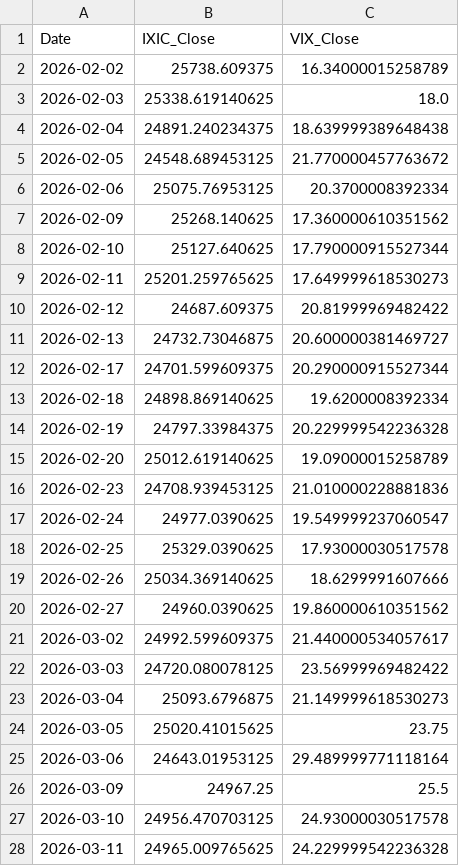
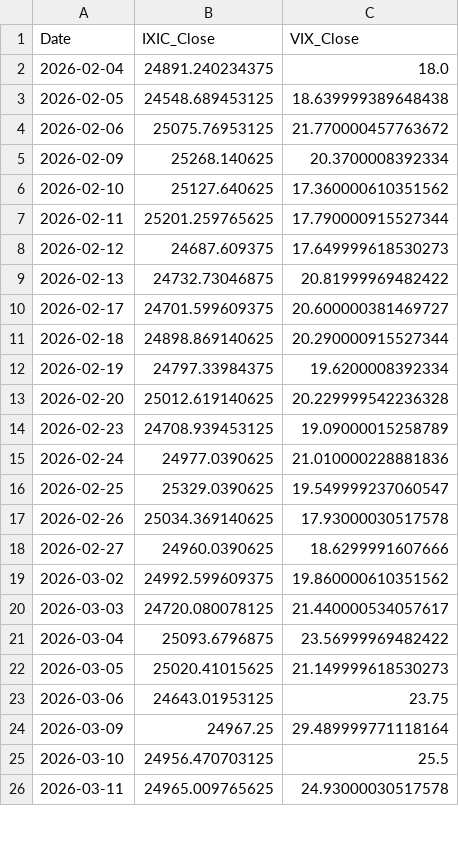
Before and after one commit to Sara4403/nasdaq_vix_daily_monitor, a CSV file: nasdaq_vix_daily_data.csv, drawn as a sheet; only a part is shown; the diff covers the shown part only.

```diff
--- a/nasdaq_vix_daily_data.csv
+++ b/nasdaq_vix_daily_data.csv
@@ -1,28 +1,26 @@
 Date,IXIC_Close,VIX_Close
-2026-02-02,25738.609375,16.34000015258789
-2026-02-03,25338.619140625,18.0
-2026-02-04,24891.240234375,18.639999389648438
-2026-02-05,24548.689453125,21.770000457763672
-2026-02-06,25075.76953125,20.3700008392334
-2026-02-09,25268.140625,17.360000610351562
-2026-02-10,25127.640625,17.790000915527344
-2026-02-11,25201.259765625,17.649999618530273
-2026-02-12,24687.609375,20.81999969482422
-2026-02-13,24732.73046875,20.600000381469727
-2026-02-17,24701.599609375,20.290000915527344
-2026-02-18,24898.869140625,19.6200008392334
-2026-02-19,24797.33984375,20.229999542236328
-2026-02-20,25012.619140625,19.09000015258789
-2026-02-23,24708.939453125,21.010000228881836
-2026-02-24,24977.0390625,19.549999237060547
-2026-02-25,25329.0390625,17.93000030517578
-2026-02-26,25034.369140625,18.6299991607666
-2026-02-27,24960.0390625,19.860000610351562
-2026-03-02,24992.599609375,21.440000534057617
-2026-03-03,24720.080078125,23.56999969482422
-2026-03-04,25093.6796875,21.149999618530273
-2026-03-05,25020.41015625,23.75
-2026-03-06,24643.01953125,29.489999771118164
-2026-03-09,24967.25,25.5
-2026-03-10,24956.470703125,24.93000030517578
-2026-03-11,24965.009765625,24.229999542236328
+2026-02-04,24891.240234375,18.0
+2026-02-05,24548.689453125,18.639999389648438
+2026-02-06,25075.76953125,21.770000457763672
+2026-02-09,25268.140625,20.3700008392334
+2026-02-10,25127.640625,17.360000610351562
+2026-02-11,25201.259765625,17.790000915527344
+2026-02-12,24687.609375,17.649999618530273
+2026-02-13,24732.73046875,20.81999969482422
+2026-02-17,24701.599609375,20.600000381469727
+2026-02-18,24898.869140625,20.290000915527344
+2026-02-19,24797.33984375,19.6200008392334
+2026-02-20,25012.619140625,20.229999542236328
+2026-02-23,24708.939453125,19.09000015258789
+2026-02-24,24977.0390625,21.010000228881836
+2026-02-25,25329.0390625,19.549999237060547
+2026-02-26,25034.369140625,17.93000030517578
+2026-02-27,24960.0390625,18.6299991607666
+2026-03-02,24992.599609375,19.860000610351562
+2026-03-03,24720.080078125,21.440000534057617
+2026-03-04,25093.6796875,23.56999969482422
+2026-03-05,25020.41015625,21.149999618530273
+2026-03-06,24643.01953125,23.75
+2026-03-09,24967.25,29.489999771118164
+2026-03-10,24956.470703125,25.5
+2026-03-11,24965.009765625,24.93000030517578
```
Also changed, not shown: 1 added row and 98 edited cells elsewhere in this file, nasdaq_vix_monitor_summary.csv, 1 other file.
